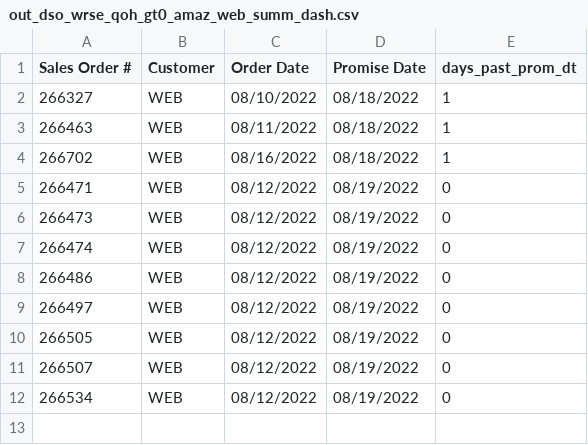
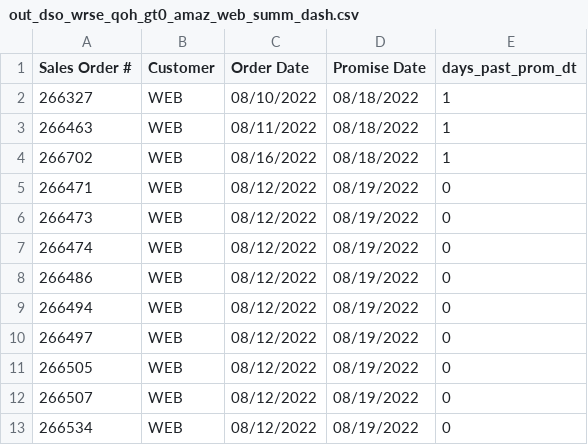
Before and after one commit to famcomfg/pi, a CSV file: out_dso_wrse_qoh_gt0_amaz_web_summ_dash.csv, drawn as a sheet; the diff names each change by its address in the sheet, - before the commit and + after, or states it on an @@ line.

```diff
--- a/out_dso_wrse_qoh_gt0_amaz_web_summ_dash.csv
+++ b/out_dso_wrse_qoh_gt0_amaz_web_summ_dash.csv
+row 9: 266494 | WEB | 08/12/2022 | 08/19/2022 | 0
```
Also changed, not shown: out_dso_wrse_qoh_gt0_amaz_web_dtl_dash.csv, out_dso_wrse_qoh_gt0_dtl_dash.csv, 1 other file.
